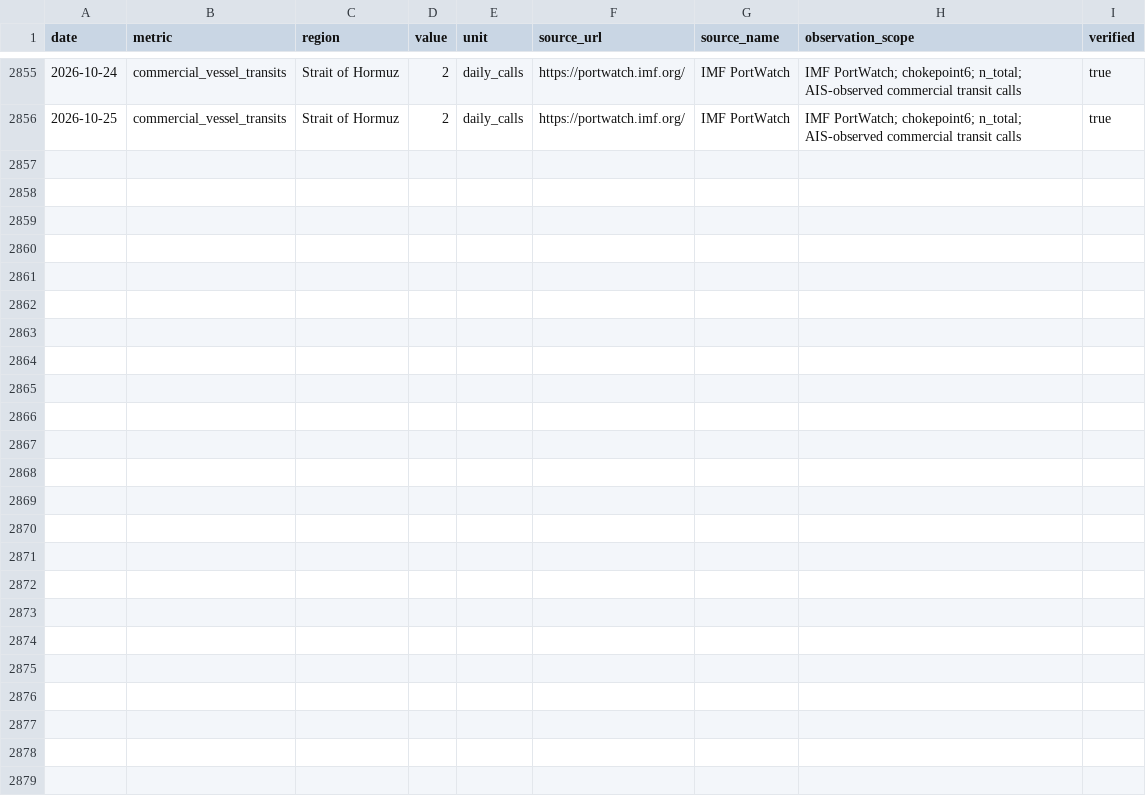
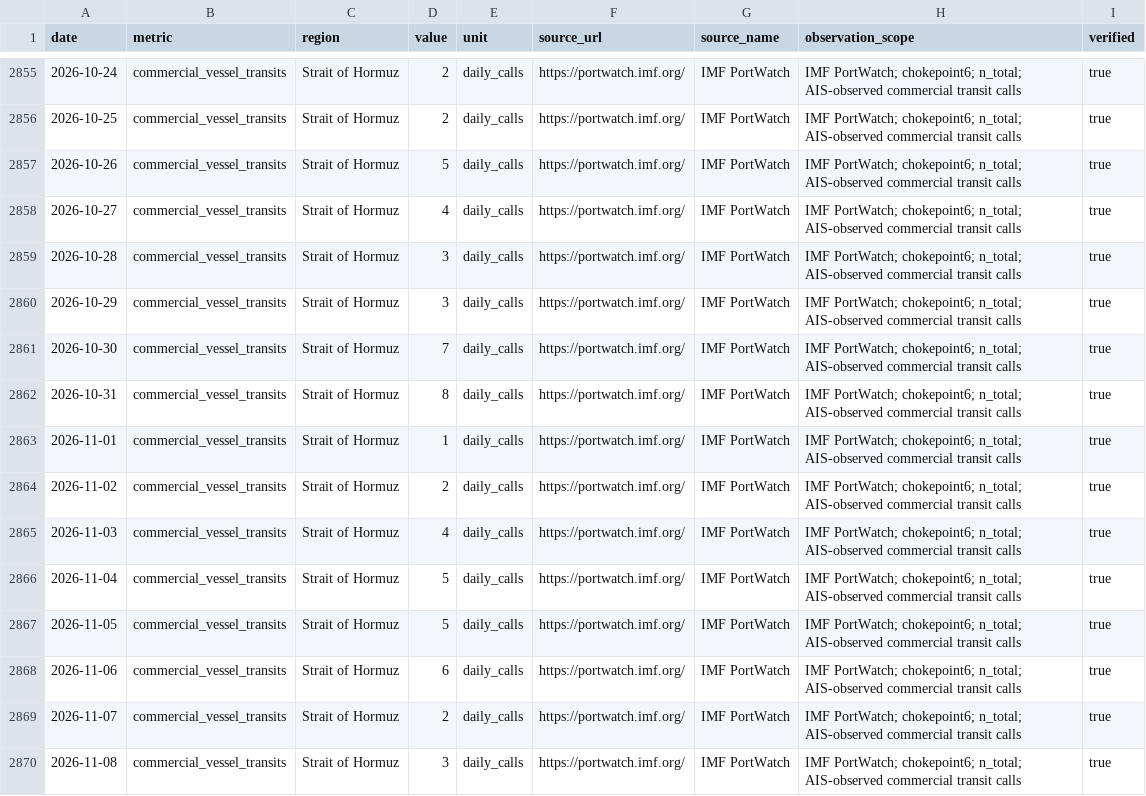
Before and after one commit to nimania/IranSignal, a CSV file: data/transport/observations.csv, drawn as a sheet; only a part is shown, gaps mark what is left out; the diff names each change by its address in the sheet, - before the commit and + after, or states it on an @@ line.

```diff
--- a/data/transport/observations.csv
+++ b/data/transport/observations.csv
+row 2857: 2026-10-26 | commercial_vessel_transits | Strait of Hormuz | 5 | daily_calls | https://portwatch.imf.org/ | IMF PortWatch | IMF PortWatch; chokepoint6; n_total; AIS-observed commercial transit calls | true
+row 2858: 2026-10-27 | commercial_vessel_transits | Strait of Hormuz | 4 | daily_calls | https://portwatch.imf.org/ | IMF PortWatch | IMF PortWatch; chokepoint6; n_total; AIS-observed commercial transit calls | true
+row 2859: 2026-10-28 | commercial_vessel_transits | Strait of Hormuz | 3 | daily_calls | https://portwatch.imf.org/ | IMF PortWatch | IMF PortWatch; chokepoint6; n_total; AIS-observed commercial transit calls | true
+row 2860: 2026-10-29 | commercial_vessel_transits | Strait of Hormuz | 3 | daily_calls | https://portwatch.imf.org/ | IMF PortWatch | IMF PortWatch; chokepoint6; n_total; AIS-observed commercial transit calls | true
+row 2861: 2026-10-30 | commercial_vessel_transits | Strait of Hormuz | 7 | daily_calls | https://portwatch.imf.org/ | IMF PortWatch | IMF PortWatch; chokepoint6; n_total; AIS-observed commercial transit calls | true
+row 2862: 2026-10-31 | commercial_vessel_transits | Strait of Hormuz | 8 | daily_calls | https://portwatch.imf.org/ | IMF PortWatch | IMF PortWatch; chokepoint6; n_total; AIS-observed commercial transit calls | true
+row 2863: 2026-11-01 | commercial_vessel_transits | Strait of Hormuz | 1 | daily_calls | https://portwatch.imf.org/ | IMF PortWatch | IMF PortWatch; chokepoint6; n_total; AIS-observed commercial transit calls | true
+row 2864: 2026-11-02 | commercial_vessel_transits | Strait of Hormuz | 2 | daily_calls | https://portwatch.imf.org/ | IMF PortWatch | IMF PortWatch; chokepoint6; n_total; AIS-observed commercial transit calls | true
+row 2865: 2026-11-03 | commercial_vessel_transits | Strait of Hormuz | 4 | daily_calls | https://portwatch.imf.org/ | IMF PortWatch | IMF PortWatch; chokepoint6; n_total; AIS-observed commercial transit calls | true
+row 2866: 2026-11-04 | commercial_vessel_transits | Strait of Hormuz | 5 | daily_calls | https://portwatch.imf.org/ | IMF PortWatch | IMF PortWatch; chokepoint6; n_total; AIS-observed commercial transit calls | true
+row 2867: 2026-11-05 | commercial_vessel_transits | Strait of Hormuz | 5 | daily_calls | https://portwatch.imf.org/ | IMF PortWatch | IMF PortWatch; chokepoint6; n_total; AIS-observed commercial transit calls | true
+row 2868: 2026-11-06 | commercial_vessel_transits | Strait of Hormuz | 6 | daily_calls | https://portwatch.imf.org/ | IMF PortWatch | IMF PortWatch; chokepoint6; n_total; AIS-observed commercial transit calls | true
+row 2869: 2026-11-07 | commercial_vessel_transits | Strait of Hormuz | 2 | daily_calls | https://portwatch.imf.org/ | IMF PortWatch | IMF PortWatch; chokepoint6; n_total; AIS-observed commercial transit calls | true
+row 2870: 2026-11-08 | commercial_vessel_transits | Strait of Hormuz | 3 | daily_calls | https://portwatch.imf.org/ | IMF PortWatch | IMF PortWatch; chokepoint6; n_total; AIS-observed commercial transit calls | true
```
Also changed, not shown: 2 other files.
